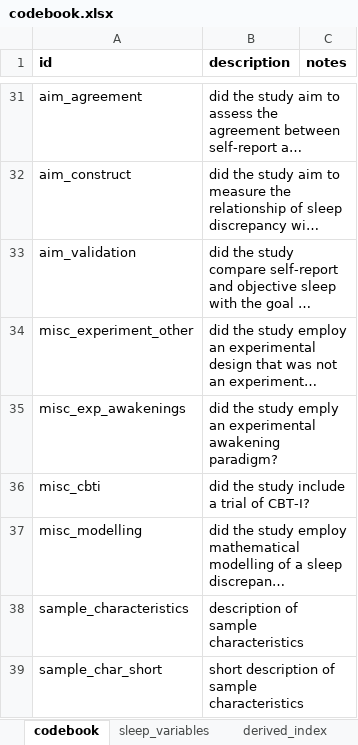
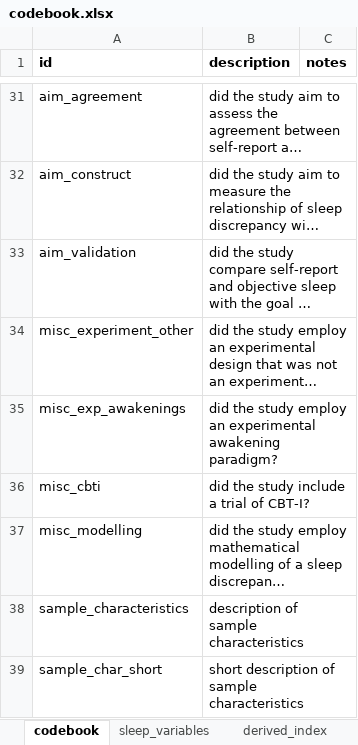
Before and after one commit to tfwalton/sleep-discrepancy-review, an Excel workbook: codebook.xlsx, sheet codebook, drawn as a sheet; only a part is shown, gaps mark what is left out; long unchanged cells end in …; values as stored, in another font and other column widths than the file's, no borders; the diff names each change by its address in the sheet, - before the commit and + after, or states it on an @@ line.

Commit message:
Corrected typo

```diff
--- a/codebook.xlsx (sheet codebook)
+++ b/codebook.xlsx (sheet codebook)
-B35 (description): …the study emply an experimental…
+B35 (description): …the study employ an experimental…
```
